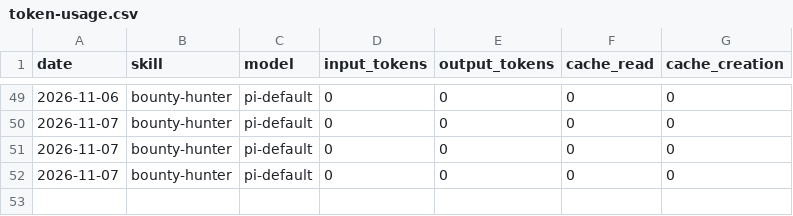
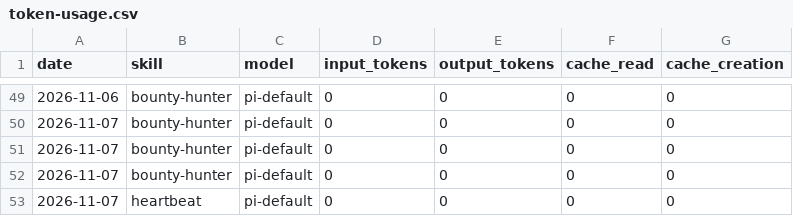
Before and after one commit to airdropia/aeon, a CSV file: memory/token-usage.csv, drawn as a sheet; only a part is shown, gaps mark what is left out.

Commit message:
chore(heartbeat): auto-commit 2026-11-07

```diff
--- a/memory/token-usage.csv
+++ b/memory/token-usage.csv
@@ -52 +52,2 @@ date,skill,model,input_tokens,output_tokens,cache_read,cache_creation
 2026-11-07,bounty-hunter,pi-default,0,0,0,0
+2026-11-07,heartbeat,pi-default,0,0,0,0
```
